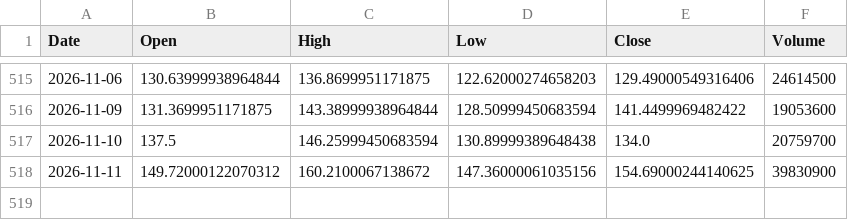
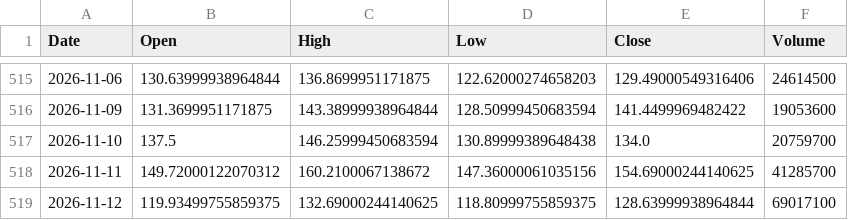
Before and after one commit to ShikanNagata/signal, a CSV file: data/NBIS.csv, drawn as a sheet; only a part is shown, gaps mark what is left out.

```diff
--- a/data/NBIS.csv
+++ b/data/NBIS.csv
@@ -517,2 +517,3 @@ Date,Open,High,Low,Close,Volume
 2026-11-10,137.5,146.25999450683594,130.89999389648438,134.0,20759700
-2026-11-11,149.72000122070312,160.2100067138672,147.36000061035156,154.69000244140625,39830900
+2026-11-11,149.72000122070312,160.2100067138672,147.36000061035156,154.69000244140625,41285700
+2026-11-12,119.93499755859375,132.69000244140625,118.80999755859375,128.63999938964844,69017100
```
Also changed, not shown: data/AMD.csv, data/CRCL.csv, 9 other files.
